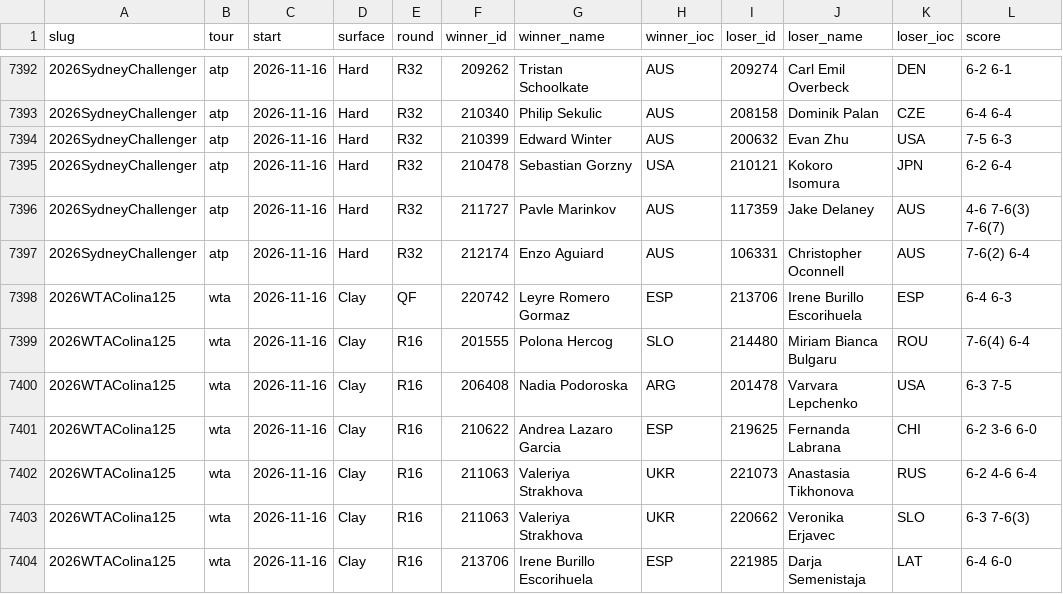
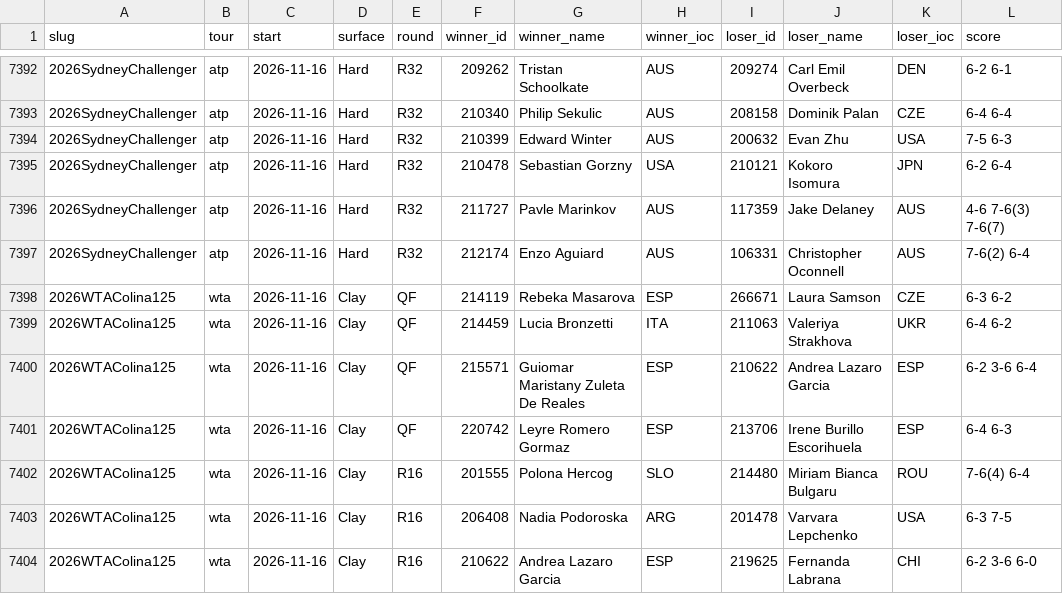
Before and after one commit to Hrivasek/tenis-predikce, a CSV file: data/ta_matches.csv, drawn as a sheet; only a part is shown, gaps mark what is left out; the shorter side is filled out with more unchanged rows; the diff names each change by its address in the sheet, - before the commit and + after, or states it on an @@ line.

```diff
--- a/data/ta_matches.csv
+++ b/data/ta_matches.csv
+row 7398: 2026WTAColina125 | wta | 2026-11-16 | Clay | QF | 214119 | Rebeka Masarova | ESP | 266671 | Laura Samson | CZE | 6-3 6-2
+row 7399: 2026WTAColina125 | wta | 2026-11-16 | Clay | QF | 214459 | Lucia Bronzetti | ITA | 211063 | Valeriya Strakhova | UKR | 6-4 6-2
+row 7400: 2026WTAColina125 | wta | 2026-11-16 | Clay | QF | 215571 | Guiomar Maristany Zuleta De Reales | ESP | 210622 | Andrea Lazaro Garcia | ESP | 6-2 3-6 6-4
```
Also changed, not shown: 1 other file.
